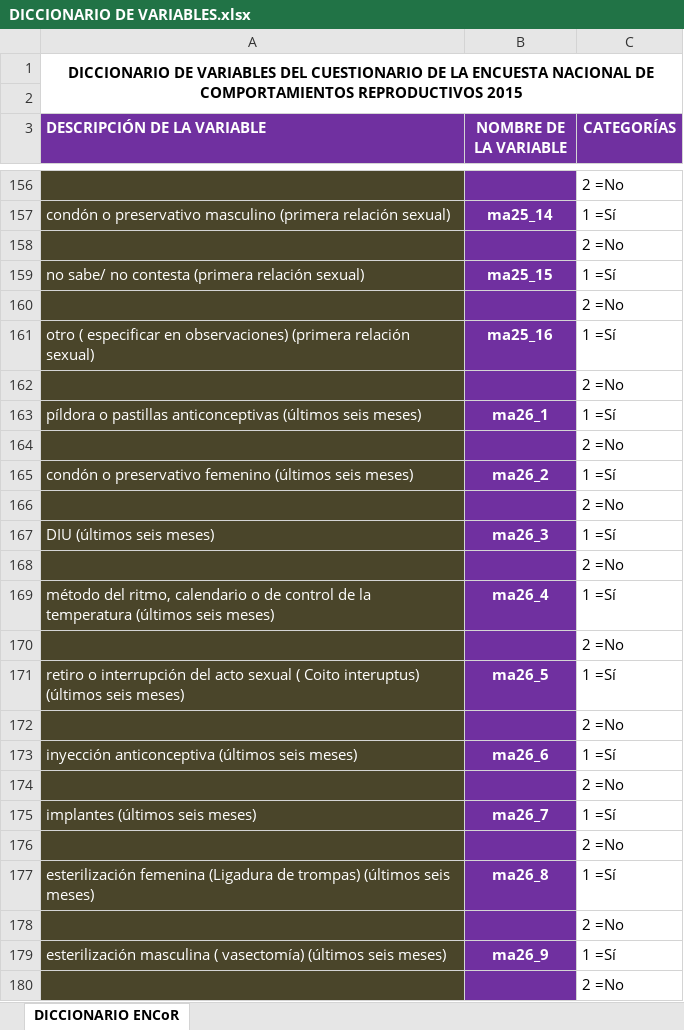
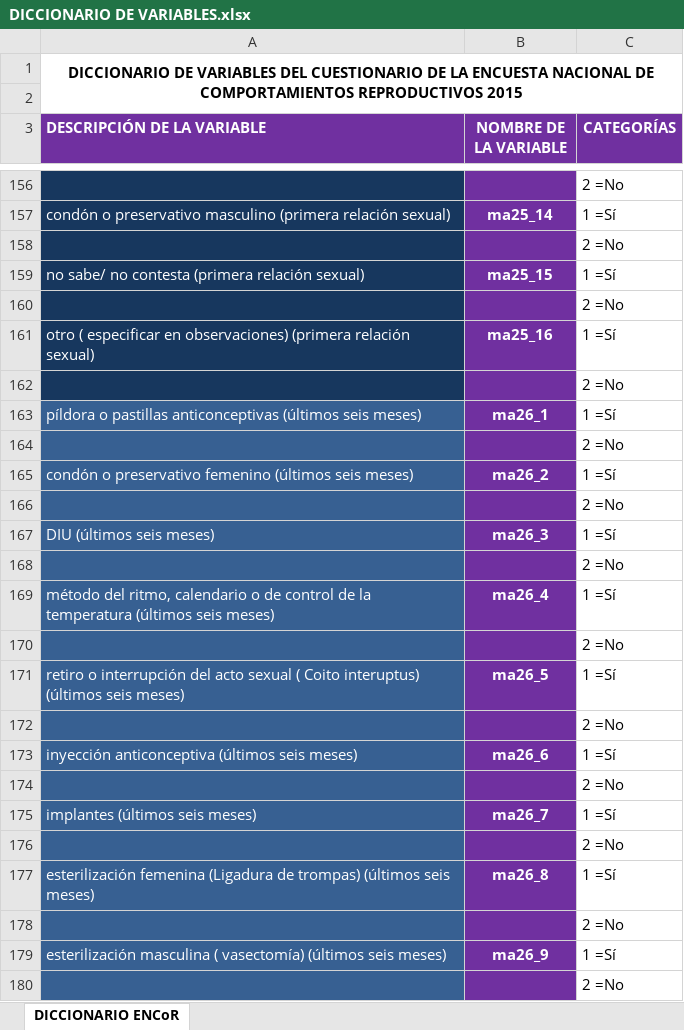
Before and after one commit to UnaImagen/AppENCoR, an Excel workbook: DICCIONARIO DE VARIABLES.xlsx, sheet DICCIONARIO ENCoR, drawn as a sheet; only a part is shown, gaps mark what is left out; values as stored, in another font and other column widths than the file's, no borders; the diff covers the shown part only; the diff names each change by its address in the sheet, - before the commit and + after, or states it on an @@ line.

```diff
--- a/DICCIONARIO DE VARIABLES.xlsx (sheet DICCIONARIO ENCoR)
+++ b/DICCIONARIO DE VARIABLES.xlsx (sheet DICCIONARIO ENCoR)
-A156:A162 fill: #4A452A
+A156:A162 fill: #17375E
-A163:A180 fill: #4A452A
+A163:A180 fill: #376092
```
Also changed, not shown: cell formats elsewhere in this sheet.
